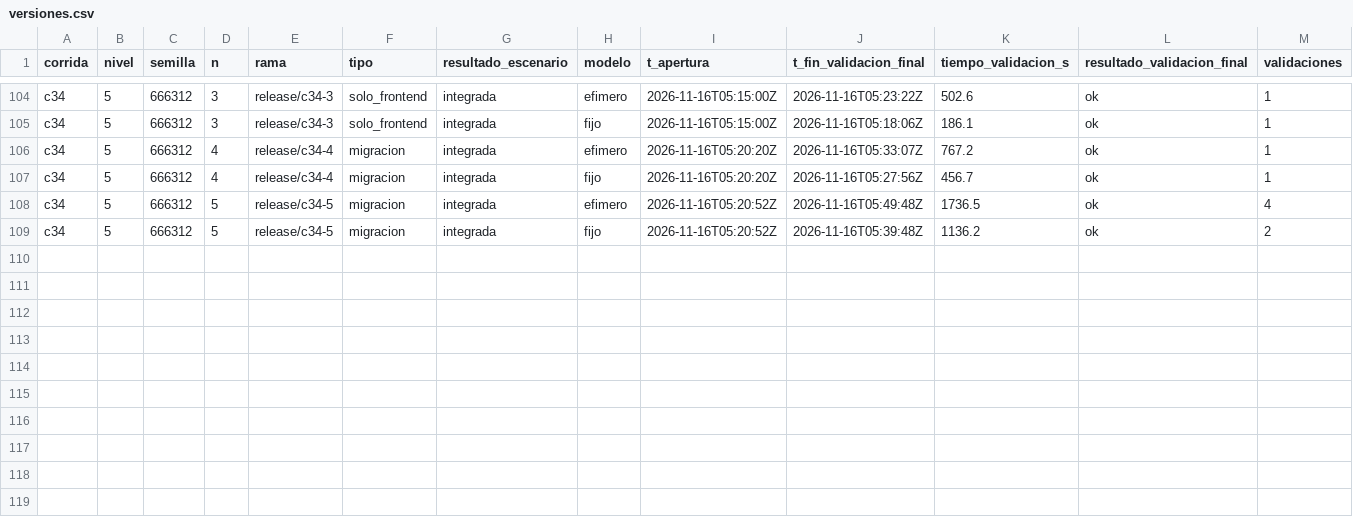
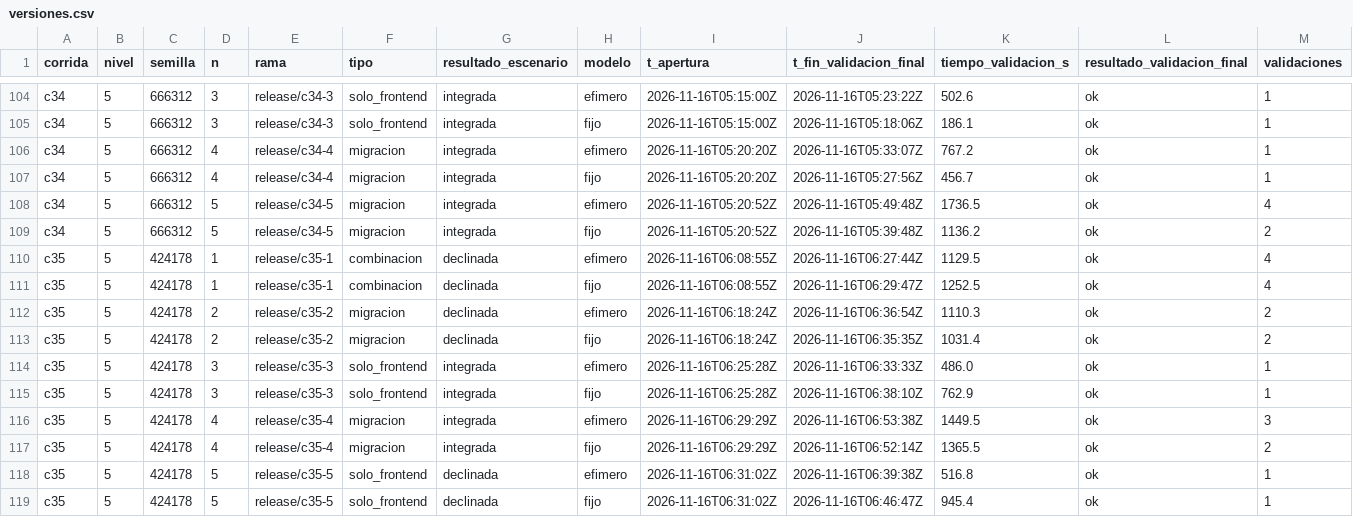
Before and after one commit to tesis-entornos/tesis-generador, a CSV file: datos/versiones.csv, drawn as a sheet; only a part is shown, gaps mark what is left out; rows hold the shown columns only; the diff names each change by its address in the sheet, - before the commit and + after, or states it on an @@ line.

Commit message:
experimento: corrida c35

```diff
--- a/datos/versiones.csv
+++ b/datos/versiones.csv
+row 110: c35 | 5 | 424178 | 1 | release/c35-1 | combinacion | declinada | efimero | 2026-11-16T06:08:55Z | 2026-11-16T06:27:44Z | 1129.5 | ok | 4
+row 111: c35 | 5 | 424178 | 1 | release/c35-1 | combinacion | declinada | fijo | 2026-11-16T06:08:55Z | 2026-11-16T06:29:47Z | 1252.5 | ok | 4
+row 112: c35 | 5 | 424178 | 2 | release/c35-2 | migracion | declinada | efimero | 2026-11-16T06:18:24Z | 2026-11-16T06:36:54Z | 1110.3 | ok | 2
+row 113: c35 | 5 | 424178 | 2 | release/c35-2 | migracion | declinada | fijo | 2026-11-16T06:18:24Z | 2026-11-16T06:35:35Z | 1031.4 | ok | 2
+row 114: c35 | 5 | 424178 | 3 | release/c35-3 | solo_frontend | integrada | efimero | 2026-11-16T06:25:28Z | 2026-11-16T06:33:33Z | 486.0 | ok | 1
+row 115: c35 | 5 | 424178 | 3 | release/c35-3 | solo_frontend | integrada | fijo | 2026-11-16T06:25:28Z | 2026-11-16T06:38:10Z | 762.9 | ok | 1
+row 116: c35 | 5 | 424178 | 4 | release/c35-4 | migracion | integrada | efimero | 2026-11-16T06:29:29Z | 2026-11-16T06:53:38Z | 1449.5 | ok | 3
+row 117: c35 | 5 | 424178 | 4 | release/c35-4 | migracion | integrada | fijo | 2026-11-16T06:29:29Z | 2026-11-16T06:52:14Z | 1365.5 | ok | 2
+row 118: c35 | 5 | 424178 | 5 | release/c35-5 | solo_frontend | declinada | efimero | 2026-11-16T06:31:02Z | 2026-11-16T06:39:38Z | 516.8 | ok | 1
+row 119: c35 | 5 | 424178 | 5 | release/c35-5 | solo_frontend | declinada | fijo | 2026-11-16T06:31:02Z | 2026-11-16T06:46:47Z | 945.4 | ok | 1
```
Also changed, not shown: datos/corridas.csv, 7 other files.
